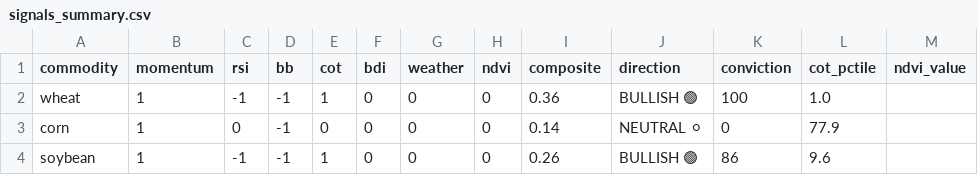
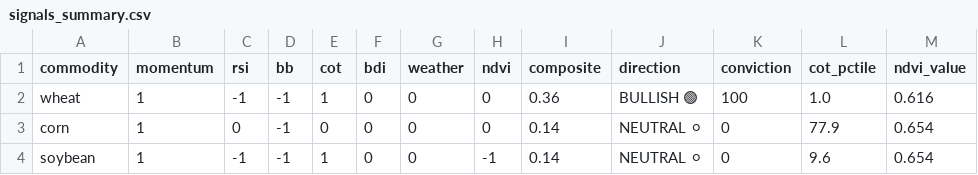
Before and after one commit to francois-finance/AgroTrade-Platform, a CSV file: data/processed/signals_summary.csv, drawn as a sheet.

```diff
--- a/data/processed/signals_summary.csv
+++ b/data/processed/signals_summary.csv
@@ -1,4 +1,4 @@
 commodity,momentum,rsi,bb,cot,bdi,weather,ndvi,composite,direction,conviction,cot_pctile,ndvi_value
-wheat,1,-1,-1,1,0,0,0,0.36,BULLISH 🟢,100,1.0,
-corn,1,0,-1,0,0,0,0,0.14,NEUTRAL ⚪,0,77.9,
-soybean,1,-1,-1,1,0,0,0,0.26,BULLISH 🟢,86,9.6,
+wheat,1,-1,-1,1,0,0,0,0.36,BULLISH 🟢,100,1.0,0.616
+corn,1,0,-1,0,0,0,0,0.14,NEUTRAL ⚪,0,77.9,0.654
+soybean,1,-1,-1,1,0,0,-1,0.14,NEUTRAL ⚪,0,9.6,0.654
```
Also changed, not shown: 16 other files.
